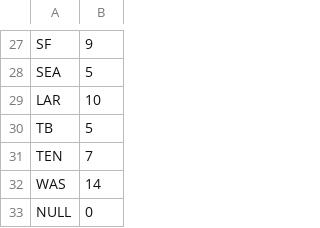
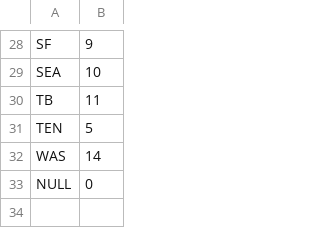
Before and after one commit to sgunsay1/ff-draft, a CSV file: server/src/seeders/team.csv, drawn as a sheet; only a part is shown, gaps mark what is left out; removed rows and columns are numbered as before the commit, all else as after; the diff covers the shown part only; the diff names each change by its address in the sheet, - before the commit and + after, or states it on an @@ line.

```diff
--- a/server/src/seeders/team.csv
+++ b/server/src/seeders/team.csv
-B29: 5
+B29: 10
-row 29: LAR | 10
-B30: 5
+B30: 11
-B31: 7
+B31: 5
```
Also changed, not shown: 9 added rows, 8 removed rows and 16 edited cells elsewhere in this file, server/src/seeders/prices.csv, 24 other files.
